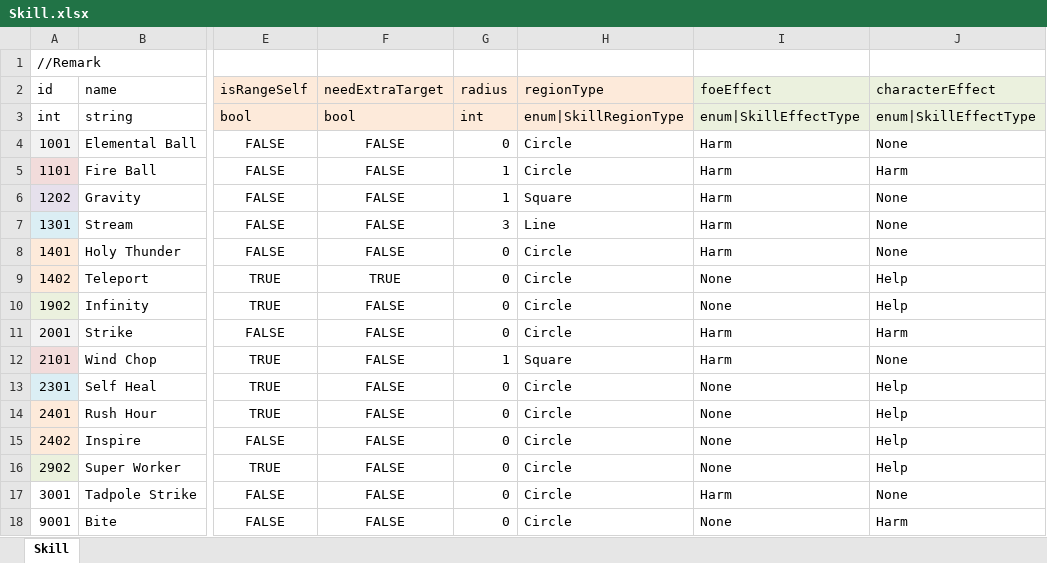
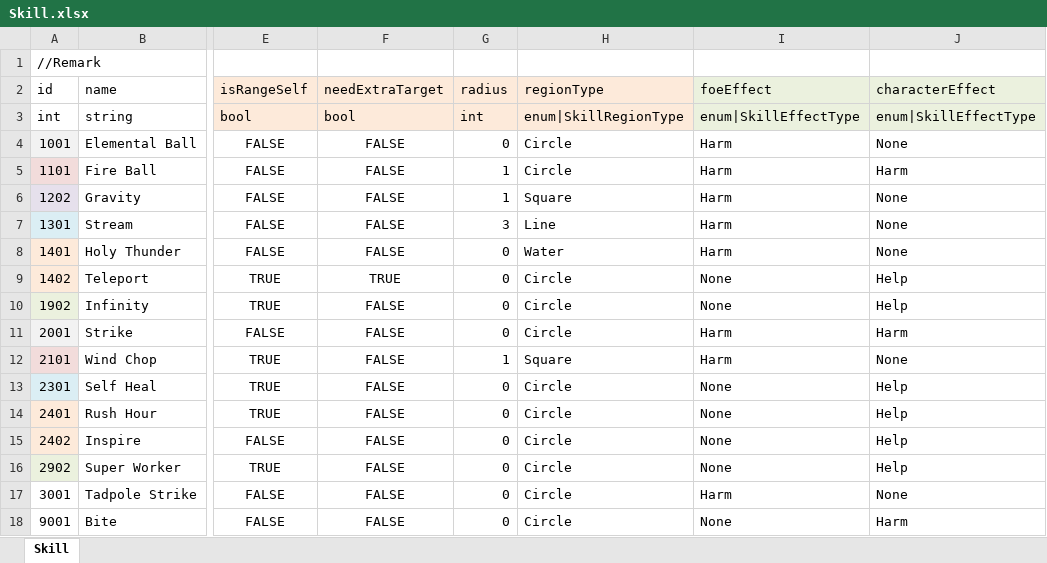
Before and after one commit to LUOHONGPENG/HermitRabbit, an Excel workbook: Assets/Excel/Skill.xlsx, sheet Skill, drawn as a sheet; only a part is shown, gaps mark what is left out; values as stored, in another font and other column widths than the file's, no borders; the diff names each change by its address in the sheet, - before the commit and + after, or states it on an @@ line.

```diff
--- a/Assets/Excel/Skill.xlsx (sheet Skill)
+++ b/Assets/Excel/Skill.xlsx (sheet Skill)
-H8 (regionType): Circle
+H8 (regionType): Water
```
Also changed, not shown: 7 other files.
